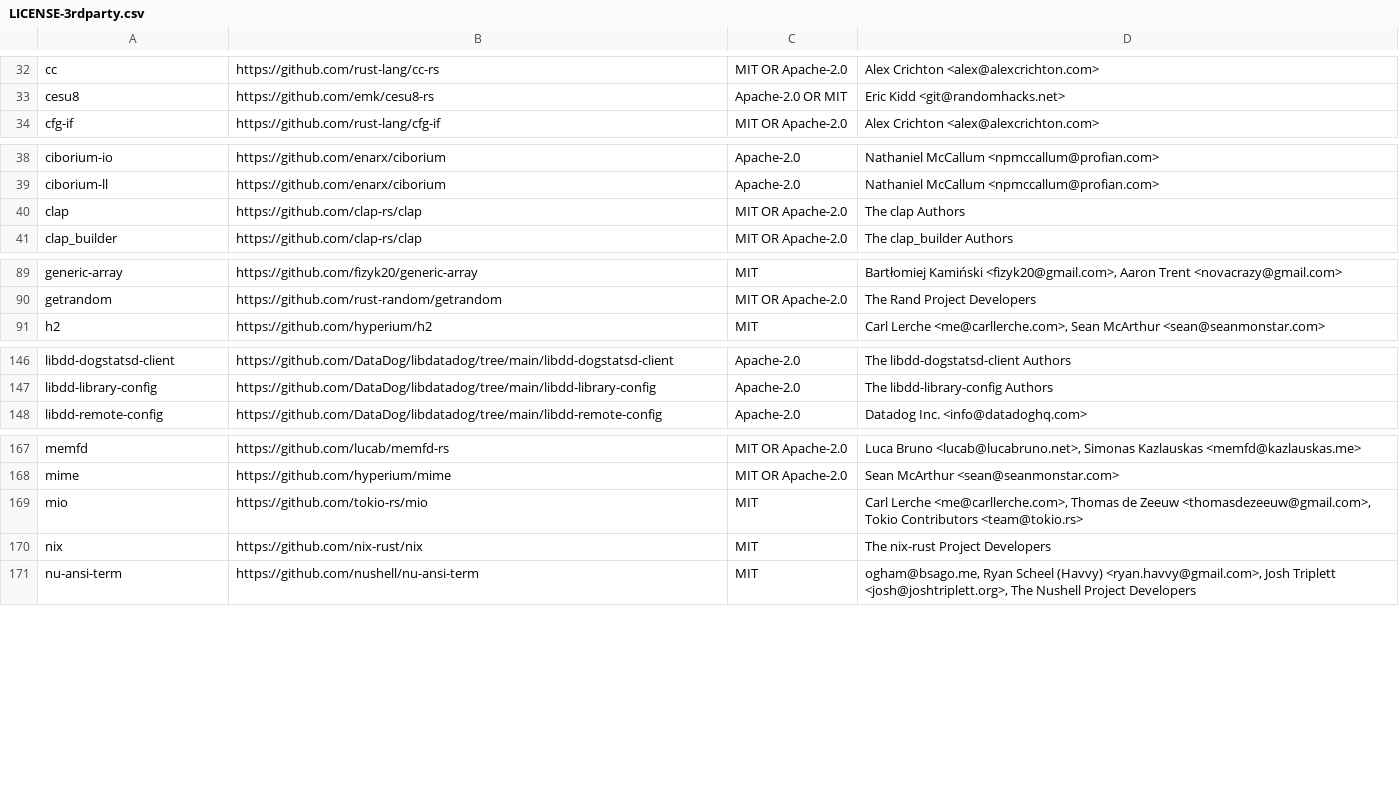
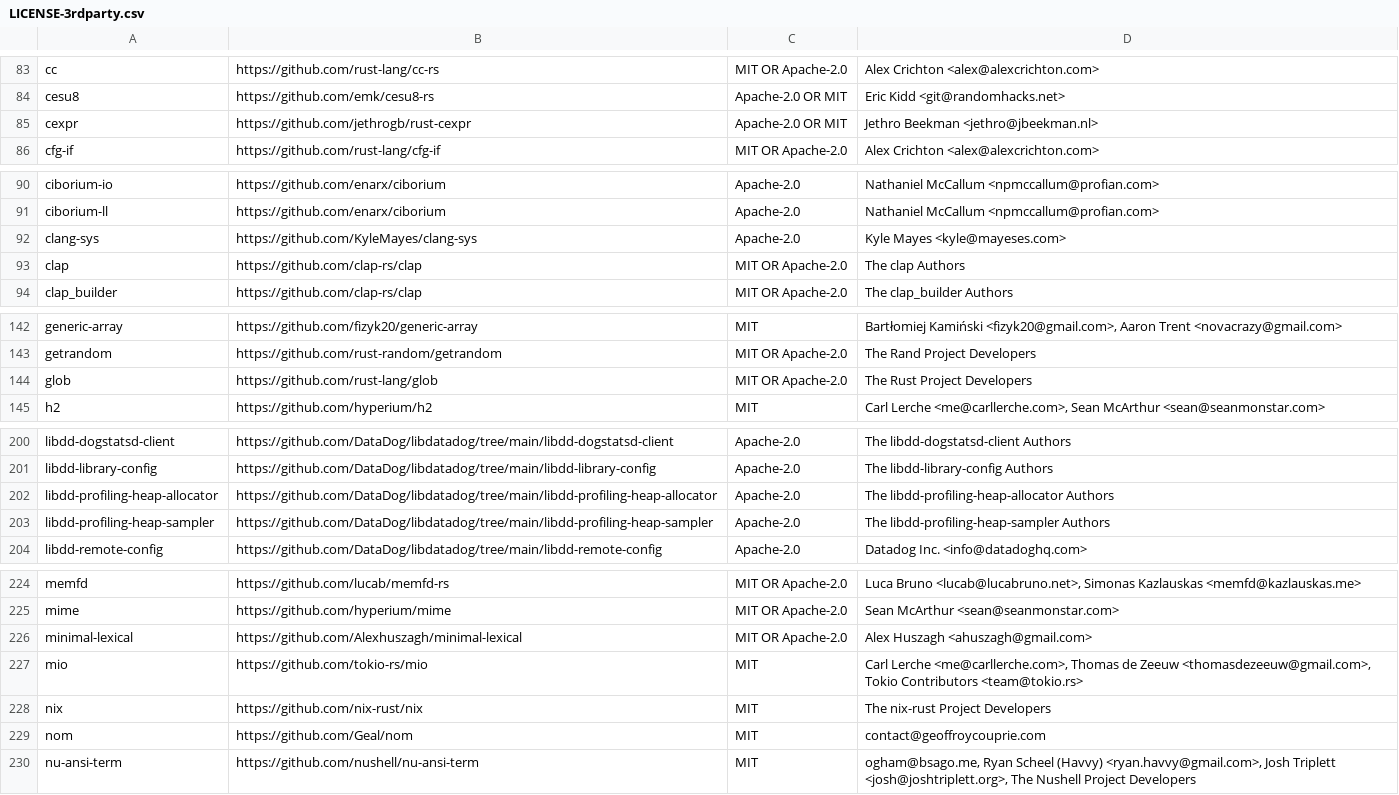
Before and after one commit to DataDog/dd-trace-rs, a CSV file: LICENSE-3rdparty.csv, drawn as a sheet; only a part is shown, gaps mark what is left out; the diff covers the shown part only; the diff names each change by its address in the sheet, - before the commit and + after, or states it on an @@ line.

Commit message:
feat: add ebpf heap profiling allocator

```diff
--- a/LICENSE-3rdparty.csv
+++ b/LICENSE-3rdparty.csv
+row 85: cexpr | https://github.com/jethrogb/rust-cexpr | Apache-2.0 OR MIT | Jethro Beekman <jethro@jbeekman.nl>
+row 92: clang-sys | https://github.com/KyleMayes/clang-sys | Apache-2.0 | Kyle Mayes <kyle@mayeses.com>
+row 144: glob | https://github.com/rust-lang/glob | MIT OR Apache-2.0 | The Rust Project Developers
+row 202: libdd-profiling-heap-allocator | https://github.com/DataDog/libdatadog/tree/main/libdd-profiling-heap-allocator | Apache-2.0 | The libdd-profiling-heap-allocator Authors
+row 203: libdd-profiling-heap-sampler | https://github.com/DataDog/libdatadog/tree/main/libdd-profiling-heap-sampler | Apache-2.0 | The libdd-profiling-heap-sampler Authors
+row 226: minimal-lexical | https://github.com/Alexhuszagh/minimal-lexical | MIT OR Apache-2.0 | Alex Huszagh <ahuszagh@gmail.com>
+row 229: nom | https://github.com/Geal/nom | MIT | contact@geoffroycouprie.com
```
Also changed, not shown: 53 added rows and 1 edited cell elsewhere in this file, 5 other files.
